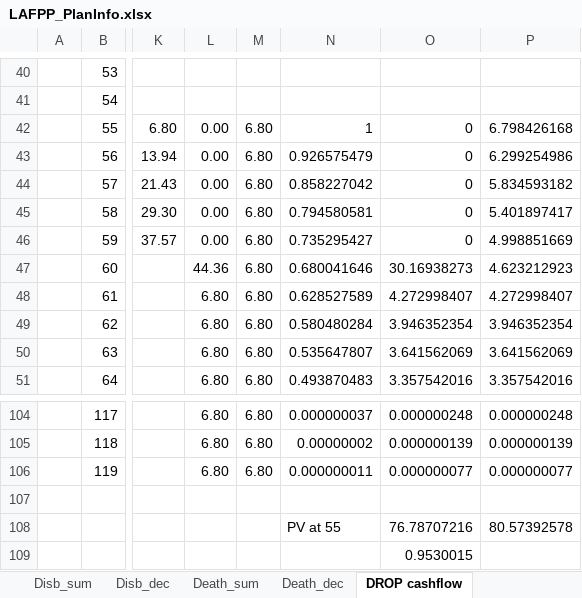
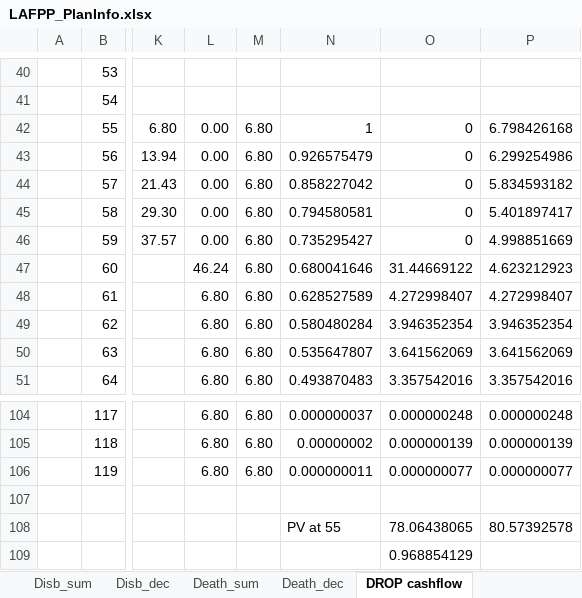
Before and after one commit to marshallpku/Model_LAFPP, an Excel workbook: Data_inputs/LAFPP_PlanInfo.xlsx, sheet DROP cashflow, drawn as a sheet; only a part is shown, gaps mark what is left out; values as stored, in another font and other column widths than the file's, no borders; the diff names each change by its address in the sheet, - before the commit and + after, or states it on an @@ line.

```diff
--- a/Data_inputs/LAFPP_PlanInfo.xlsx (sheet DROP cashflow)
+++ b/Data_inputs/LAFPP_PlanInfo.xlsx (sheet DROP cashflow)
-L47: 44.36
+L47: 46.24
-O47: 30.16938273
+O47: 31.44669122
-O108: 76.78707216
+O108: 78.06438065
-O109: 0.9530015
+O109: 0.968854129
```
Also changed, not shown: 1 other file.
